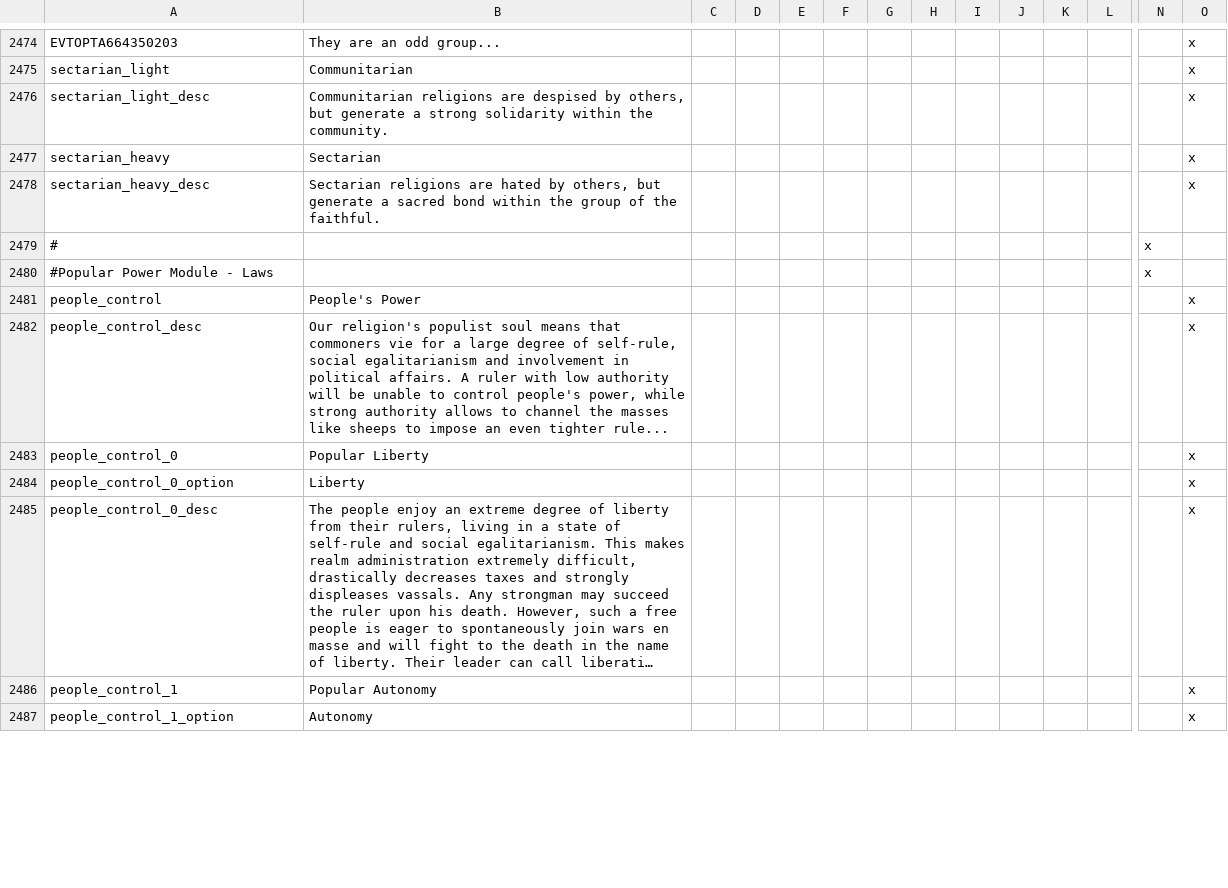
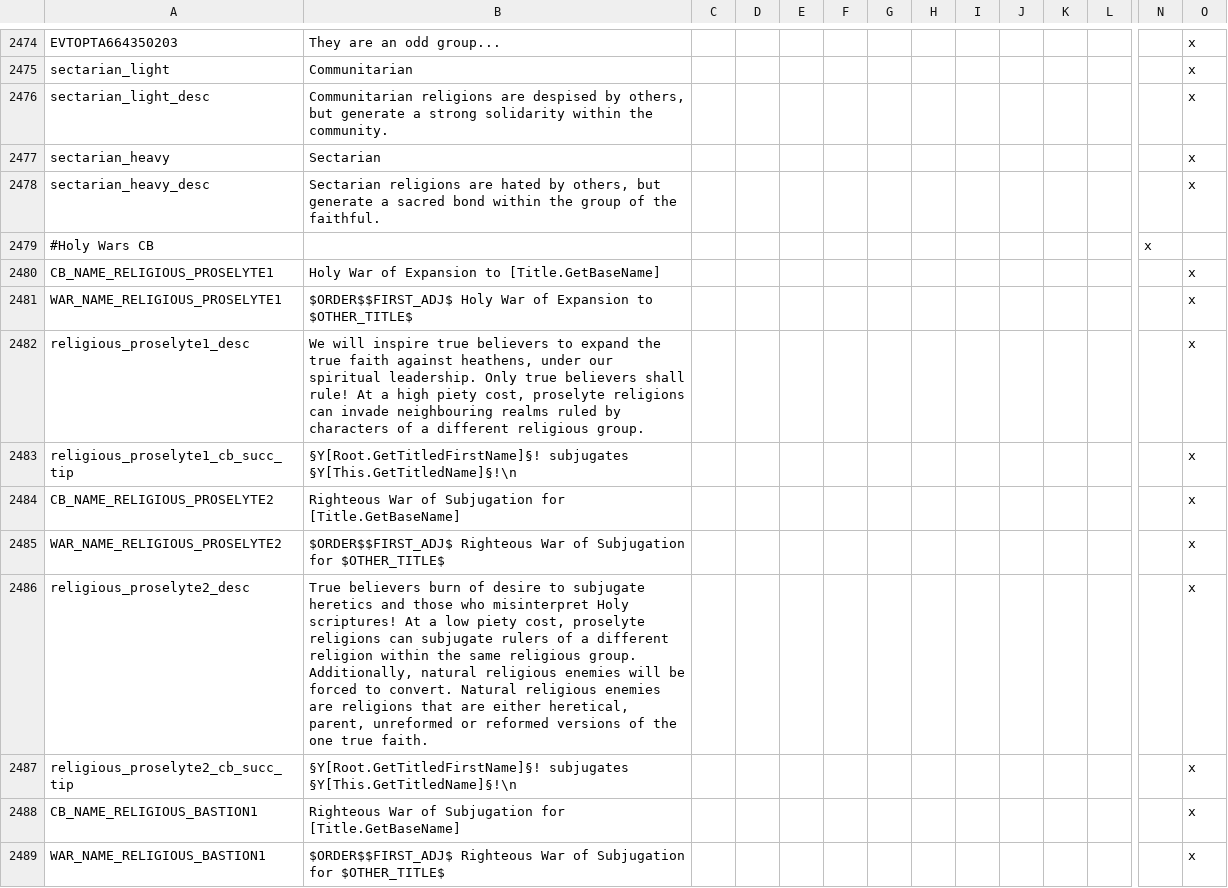
Before and after one commit to Numahr/lux-invicta-repository, a CSV file: localisation/SELIN_localisation.csv, drawn as a sheet; only a part is shown, gaps mark what is left out; the shorter side is filled out with more unchanged rows; long unchanged cells end in …; rows hold the shown columns only; the diff covers the shown part only; the diff names each change by its address in the sheet, - before the commit and + after, or states it on an @@ line.

Commit message:
Localisation for new Holy Wars and tweaks

```diff
--- a/localisation/SELIN_localisation.csv
+++ b/localisation/SELIN_localisation.csv
+row 2479: #Holy Wars CB |  |  |  |  |  |  |  |  |  |  |  | x
+row 2480: CB_NAME_RELIGIOUS_PROSELYTE1 | Holy War of Expansion to [Title.GetBaseName] |  |  |  |  |  |  |  |  |  |  |  | x
+row 2481: WAR_NAME_RELIGIOUS_PROSELYTE1 | $ORDER$$FIRST_ADJ$ Holy War of Expansion to $OTHER_TITLE$ |  |  |  |  |  |  |  |  |  |  |  | x
+row 2482: religious_proselyte1_desc | We will inspire true believers to expand the true faith against heathens, under our spiritual leadership. Only true believers shall rule! At a high piety cost, proselyte religions can invade neighbouring realms ruled by characters of a different religious group. |  |  |  |  |  |  |  |  |  |  |  | x
+row 2483: religious_proselyte1_cb_succ_tip | §Y[Root.GetTitledFirstName]§! subjugates §Y[This.GetTitledName]§!\n |  |  |  |  |  |  |  |  |  |  |  | x
+row 2484: CB_NAME_RELIGIOUS_PROSELYTE2 | Righteous War of Subjugation for [Title.GetBaseName] |  |  |  |  |  |  |  |  |  |  |  | x
+row 2485: WAR_NAME_RELIGIOUS_PROSELYTE2 | $ORDER$$FIRST_ADJ$ Righteous War of Subjugation for $OTHER_TITLE$ |  |  |  |  |  |  |  |  |  |  |  | x
+row 2486: religious_proselyte2_desc | True believers burn of desire to subjugate heretics and those who misinterpret Holy scriptures! At a low piety cost, proselyte religions can subjugate rulers of a different religion within the same religious group. Additionally, natural religious enemies will be forced to convert. Natural religious enemies are religions that are either heretical, parent, unreformed or reformed versions of the one true faith. |  |  |  |  |  |  |  |  |  |  |  | x
+row 2487: religious_proselyte2_cb_succ_tip | §Y[Root.GetTitledFirstName]§! subjugates §Y[This.GetTitledName]§!\n |  |  |  |  |  |  |  |  |  |  |  | x
+row 2488: CB_NAME_RELIGIOUS_BASTION1 | Righteous War of Subjugation for [Title.GetBaseName] |  |  |  |  |  |  |  |  |  |  |  | x
+row 2489: WAR_NAME_RELIGIOUS_BASTION1 | $ORDER$$FIRST_ADJ$ Righteous War of Subjugation for $OTHER_TITLE$ |  |  |  |  |  |  |  |  |  |  |  | x
```
Also changed, not shown: 10 added rows elsewhere in this file, 2 other files.
